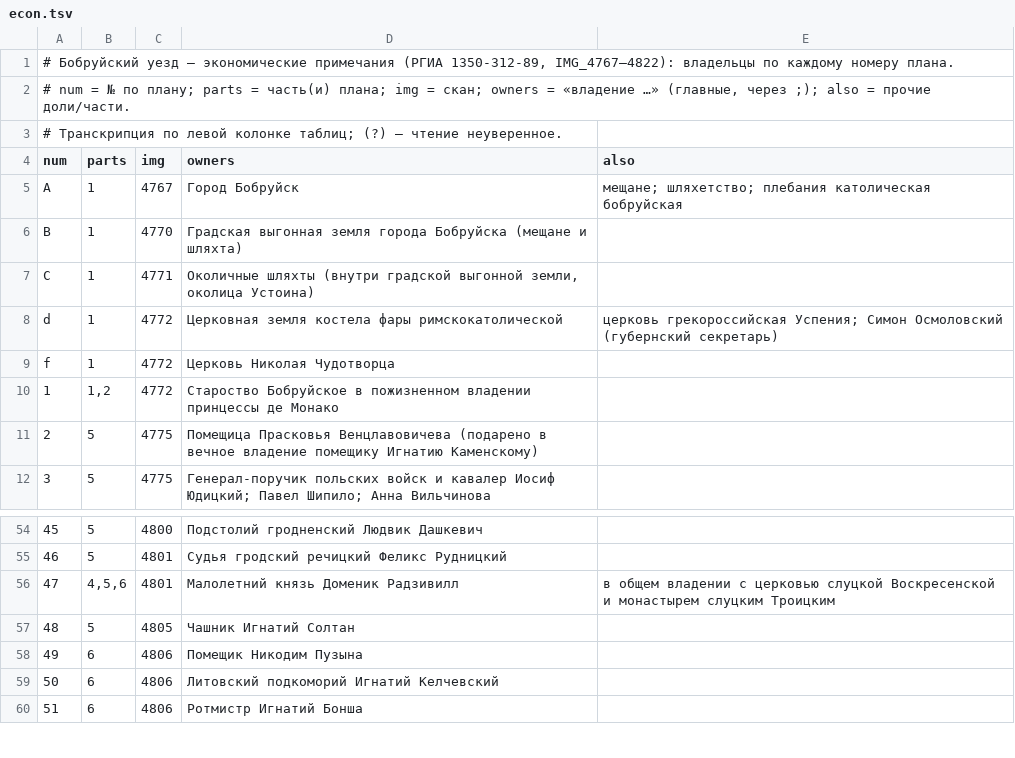
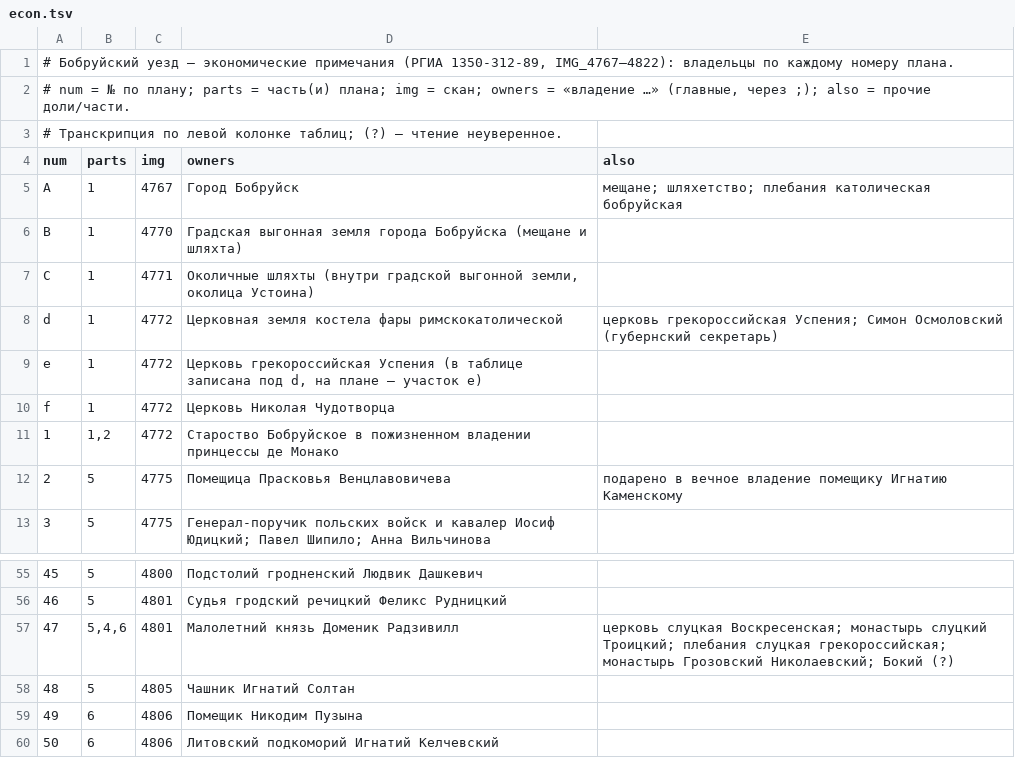
Before and after one commit to VasiliMan/bobruisk-1800-map, a TSV file: data/econ.tsv, drawn as a sheet; only a part is shown, gaps mark what is left out; the shorter side is filled out with more unchanged rows.

```diff
--- a/data/econ.tsv
+++ b/data/econ.tsv
@@ -8,5 +8,6 @@ num	parts	img	owners	also
 d	1	4772	Церковная земля костела фары римскокатолической	церковь грекороссийская Успения; Симон Осмоловский (губернский секретарь)
+e	1	4772	Церковь грекороссийская Успения (в таблице записана под d, на плане — участок e)	
 f	1	4772	Церковь Николая Чудотворца	
 1	1,2	4772	Староство Бобруйское в пожизненном владении принцессы де Монако	
-2	5	4775	Помещица Прасковья Венцлавовичева (подарено в вечное владение помещику Игнатию Каменскому)	
+2	5	4775	Помещица Прасковья Венцлавовичева	подарено в вечное владение помещику Игнатию Каменскому
 3	5	4775	Генерал-поручик польских войск и кавалер Иосиф Юдицкий; Павел Шипило; Анна Вильчинова	
@@ -55,3 +56,3 @@ f	1	4772	Церковь Николая Чудотворца
 46	5	4801	Судья гродский речицкий Феликс Рудницкий	
-47	4,5,6	4801	Малолетний князь Доменик Радзивилл	в общем владении с церковью слуцкой Воскресенской и монастырем слуцким Троицким
+47	5,4,6	4801	Малолетний князь Доменик Радзивилл	церковь слуцкая Воскресенская; монастырь слуцкий Троицкий; плебания слуцкая грекороссийская; монастырь Грозовский Николаевский; Бокий (?)
 48	5	4805	Чашник Игнатий Солтан	
```
Also changed, not shown: 7 other files.
